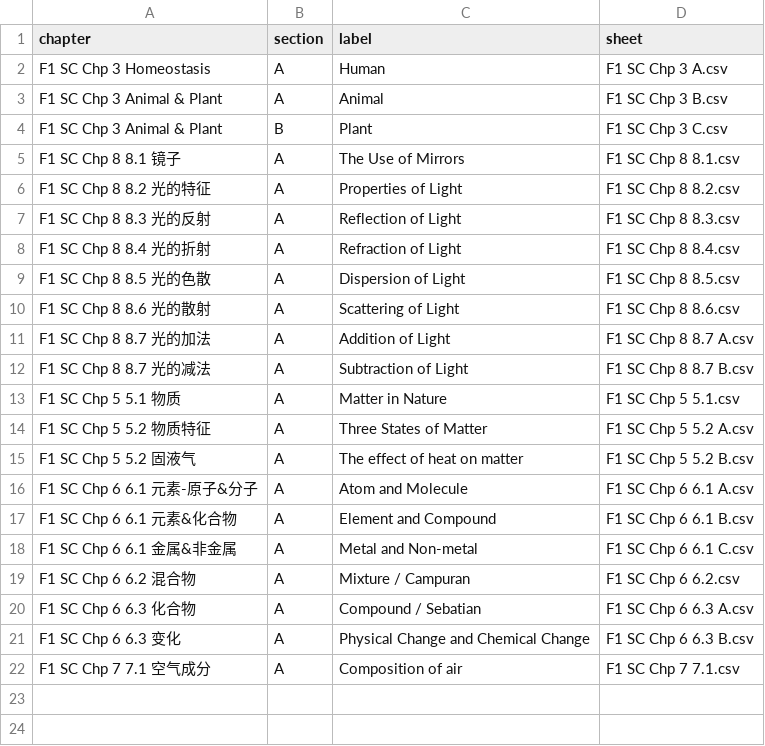
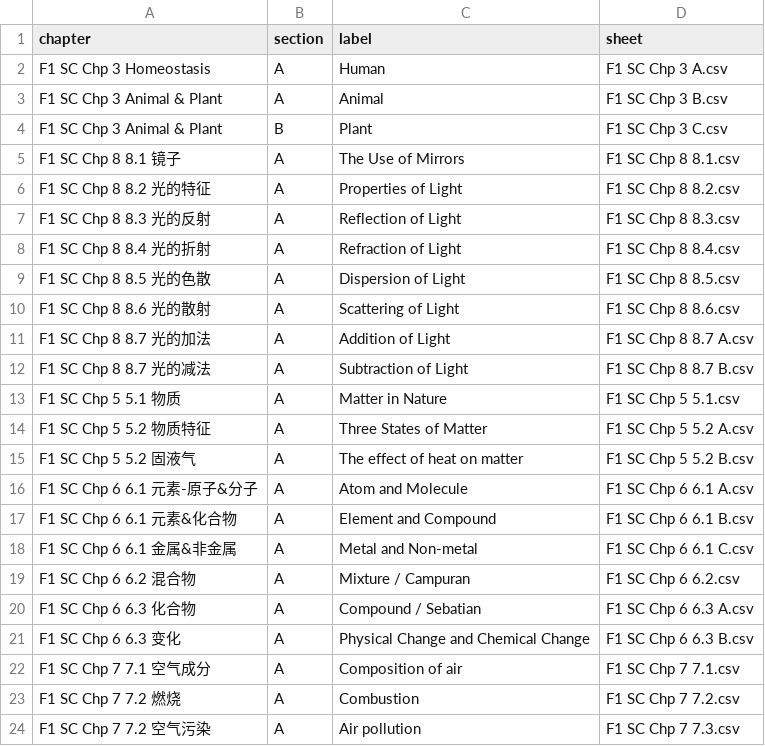
Before and after one commit to nobody0619/F1-SC, a CSV file: Chapters.csv, drawn as a sheet; the diff names each change by its address in the sheet, - before the commit and + after, or states it on an @@ line.

```diff
--- a/Chapters.csv
+++ b/Chapters.csv
+row 23: F1 SC Chp 7 7.2 燃烧 | A | Combustion | F1 SC Chp 7 7.2.csv
+row 24: F1 SC Chp 7 7.2 空气污染 | A | Air pollution | F1 SC Chp 7 7.3.csv
```
Also changed, not shown: 2 other files.
